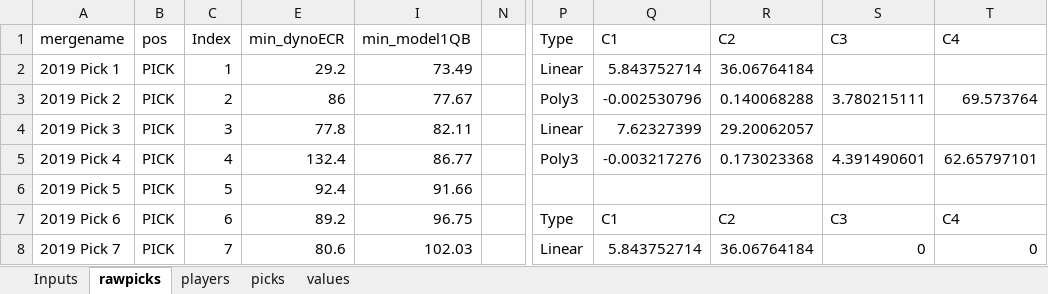
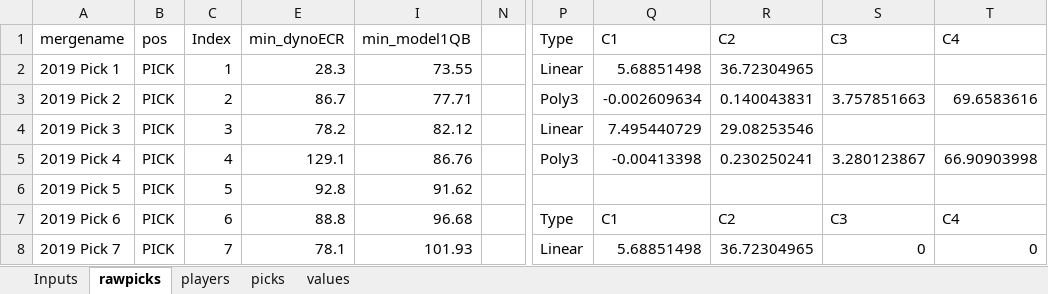
Before and after one commit to dynastyprocess/data, an Excel workbook: files/workbooks/values-calculator v2.xlsx, sheet rawpicks, drawn as a sheet; only a part is shown, gaps mark what is left out; values as stored, in another font and other column widths than the file's, no borders; table styles not drawn; the diff covers the shown part only; the diff names each change by its address in the sheet, - before the commit and + after, or states it on an @@ line.

```diff
--- a/files/workbooks/values-calculator v2.xlsx (sheet rawpicks)
+++ b/files/workbooks/values-calculator v2.xlsx (sheet rawpicks)
-E2 (min_dynoECR): 29.2
+E2 (min_dynoECR): 28.3
-I2 (min_model1QB): 73.49
+I2 (min_model1QB): 73.55
-Q2 (C1): 5.843752714
+Q2 (C1): 5.68851498
-R2 (C2): 36.06764184
+R2 (C2): 36.72304965
-E3 (min_dynoECR): 86
+E3 (min_dynoECR): 86.7
-I3 (min_model1QB): 77.67
+I3 (min_model1QB): 77.71
-Q3 (C1): -0.002530796
+Q3 (C1): -0.002609634
-R3 (C2): 0.140068288
+R3 (C2): 0.140043831
-S3 (C3): 3.780215111
+S3 (C3): 3.757851663
-T3 (C4): 69.573764
+T3 (C4): 69.6583616
-E4 (min_dynoECR): 77.8
+E4 (min_dynoECR): 78.2
-I4 (min_model1QB): 82.11
+I4 (min_model1QB): 82.12
-Q4 (C1): 7.62327399
+Q4 (C1): 7.495440729
-R4 (C2): 29.20062057
+R4 (C2): 29.08253546
-E5 (min_dynoECR): 132.4
+E5 (min_dynoECR): 129.1
-I5 (min_model1QB): 86.77
+I5 (min_model1QB): 86.76
-Q5 (C1): -0.003217276
+Q5 (C1): -0.00413398
-R5 (C2): 0.173023368
+R5 (C2): 0.230250241
-S5 (C3): 4.391490601
+S5 (C3): 3.280123867
-T5 (C4): 62.65797101
+T5 (C4): 66.90903998
-E6 (min_dynoECR): 92.4
+E6 (min_dynoECR): 92.8
-I6 (min_model1QB): 91.66
+I6 (min_model1QB): 91.62
-E7 (min_dynoECR): 89.2
+E7 (min_dynoECR): 88.8
-I7 (min_model1QB): 96.75
+I7 (min_model1QB): 96.68
-E8 (min_dynoECR): 80.6
+E8 (min_dynoECR): 78.1
-I8 (min_model1QB): 102.03
+I8 (min_model1QB): 101.93
-Q8 (C1): 5.843752714
+Q8 (C1): 5.68851498
-R8 (C2): 36.06764184
+R8 (C2): 36.72304965
```
Also changed, not shown: 92 edited cells elsewhere in this sheet, sheet values, sheet players, sheet picks, hidden cells, files/workbooks/fpscrape explorer.xlsx, 36 other files.
